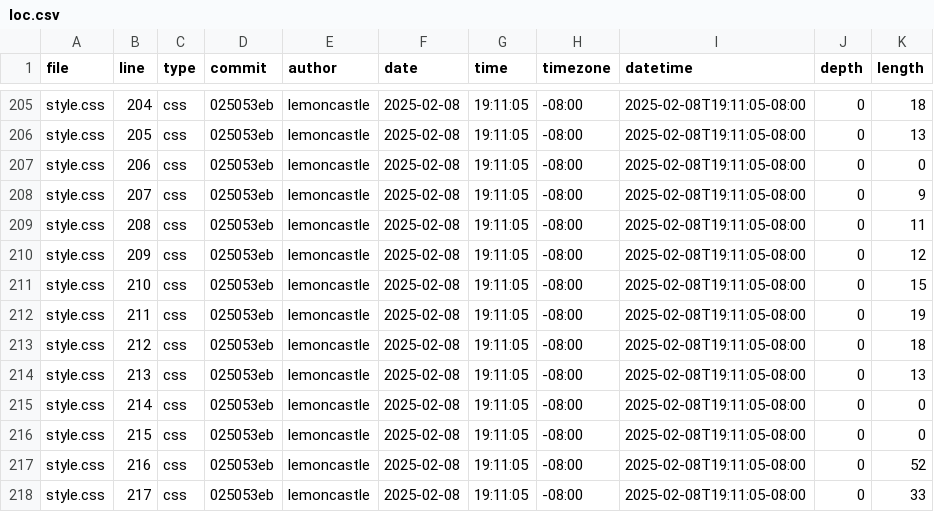
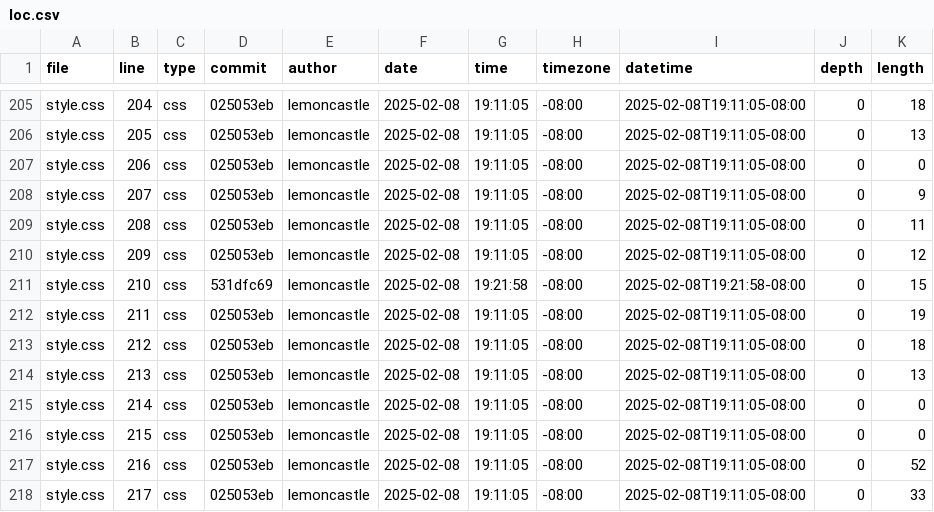
Before and after one commit to lemoncastle/portfolio, a CSV file: meta/loc.csv, drawn as a sheet; only a part is shown, gaps mark what is left out; the diff covers the shown part only.

```diff
--- a/meta/loc.csv
+++ b/meta/loc.csv
@@ -210,3 +210,3 @@ style.css,208,css,025053eb,lemoncastle,2025-02-08,19:11:05,-08:00,2025-02-08T19:
 style.css,209,css,025053eb,lemoncastle,2025-02-08,19:11:05,-08:00,2025-02-08T19:11:05-08:00,0,12
-style.css,210,css,025053eb,lemoncastle,2025-02-08,19:11:05,-08:00,2025-02-08T19:11:05-08:00,0,15
+style.css,210,css,531dfc69,lemoncastle,2025-02-08,19:21:58,-08:00,2025-02-08T19:21:58-08:00,0,15
 style.css,211,css,025053eb,lemoncastle,2025-02-08,19:11:05,-08:00,2025-02-08T19:11:05-08:00,0,19
```
Also changed, not shown: 2 added rows and 34 edited cells elsewhere in this file.
